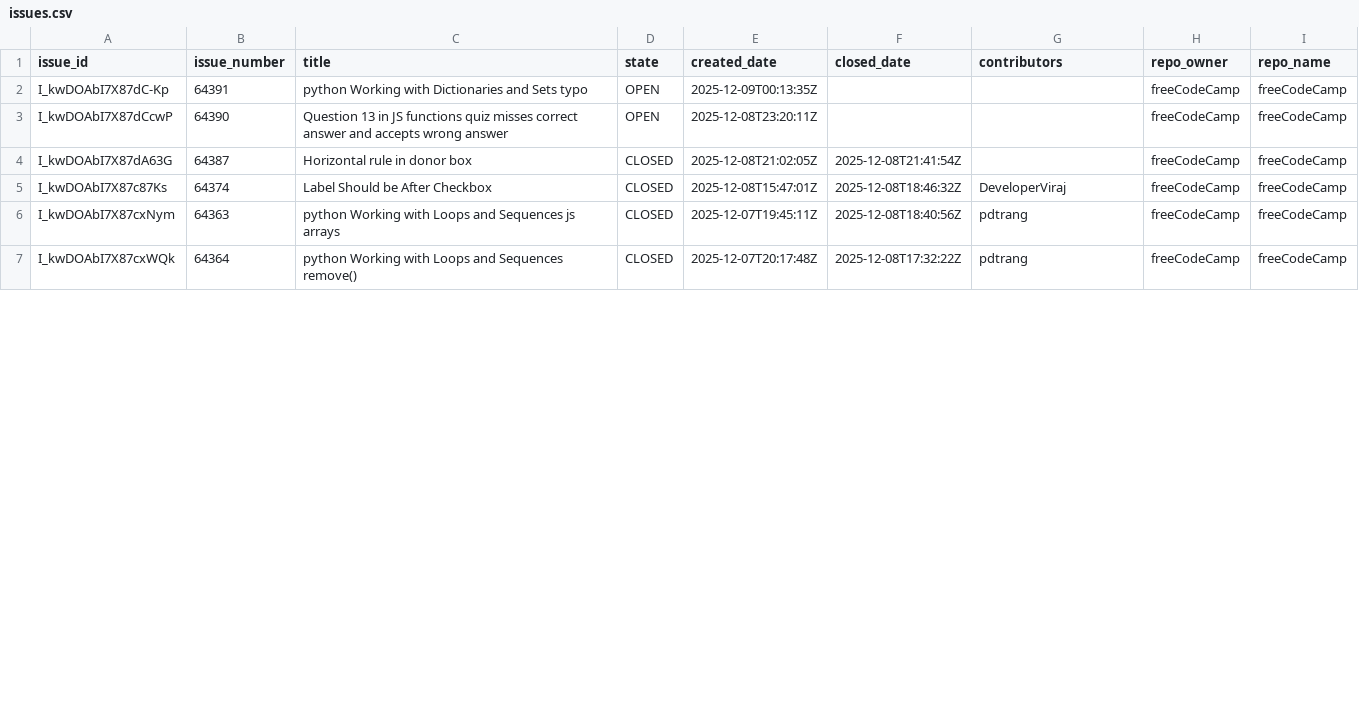
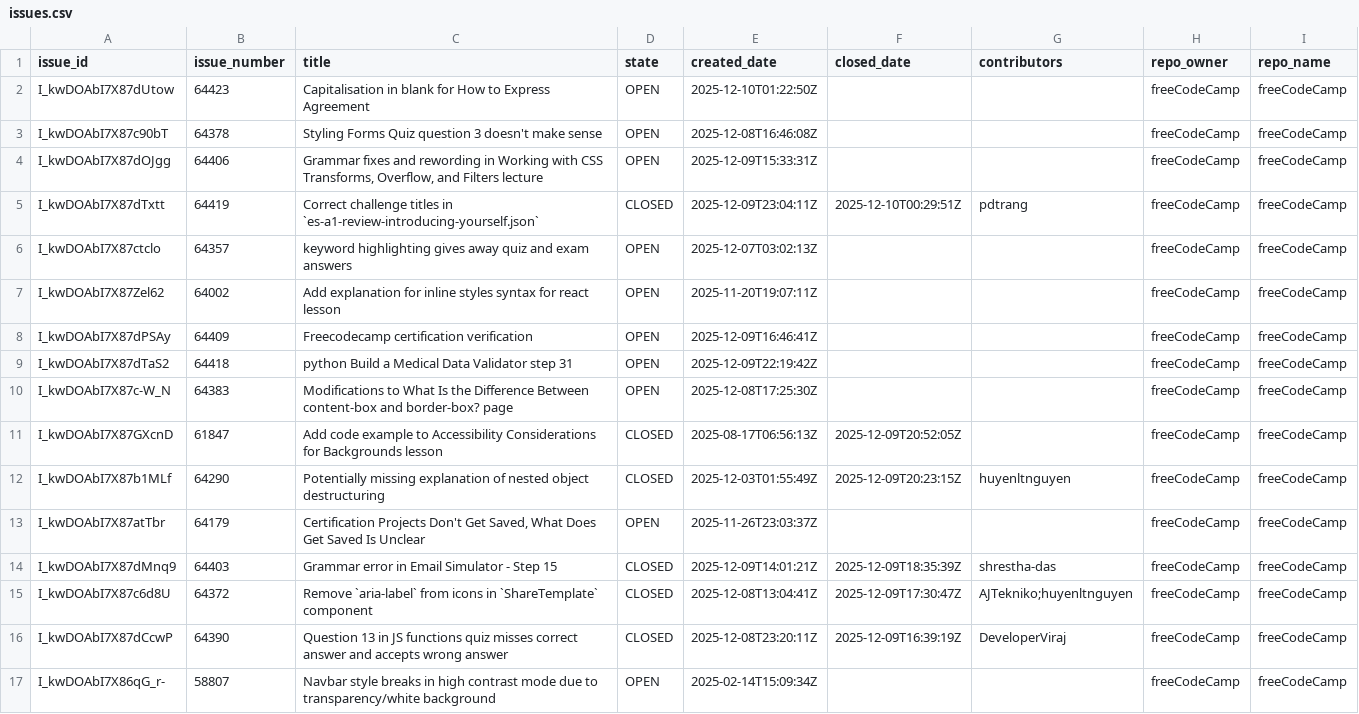
Before and after one commit to longporo/repodata, a CSV file: issues.csv, drawn as a sheet; only a part is shown; the shorter side is filled out with more unchanged rows; the diff covers the shown part only.

```diff
--- a/issues.csv
+++ b/issues.csv
@@ -1,3 +1,17 @@
 issue_id,issue_number,title,state,created_date,closed_date,contributors,repo_owner,repo_name
-I_kwDOAbI7X87dC-Kp,64391,python Working with Dictionaries and Sets typo,OPEN,2025-12-09T00:13:35Z,,,freeCodeCamp,freeCodeCamp
-I_kwDOAbI7X87dCcwP,64390,Question 13 in JS functions quiz misses correct answer and accepts wrong answer,OPEN,2025-12-08T23:20:11Z,,,freeCodeCamp,freeCodeCamp
+I_kwDOAbI7X87dUtow,64423,Capitalisation in blank for How to Express Agreement,OPEN,2025-12-10T01:22:50Z,,,freeCodeCamp,freeCodeCamp
+I_kwDOAbI7X87c90bT,64378,Styling Forms Quiz question 3 doesn't make sense,OPEN,2025-12-08T16:46:08Z,,,freeCodeCamp,freeCodeCamp
+I_kwDOAbI7X87dOJgg,64406,"Grammar fixes and rewording in Working with CSS Transforms, Overflow, and Filters lecture",OPEN,2025-12-09T15:33:31Z,,,freeCodeCamp,freeCodeCamp
+I_kwDOAbI7X87dTxtt,64419,Correct challenge titles in `es-a1-review-introducing-yourself.json`,CLOSED,2025-12-09T23:04:11Z,2025-12-10T00:29:51Z,pdtrang,freeCodeCamp,freeCodeCamp
+I_kwDOAbI7X87ctclo,64357,keyword highlighting gives away quiz and exam answers,OPEN,2025-12-07T03:02:13Z,,,freeCodeCamp,freeCodeCamp
+I_kwDOAbI7X87Zel62,64002,Add explanation for inline styles syntax for react lesson,OPEN,2025-11-20T19:07:11Z,,,freeCodeCamp,freeCodeCamp
+I_kwDOAbI7X87dPSAy,64409,Freecodecamp certification verification,OPEN,2025-12-09T16:46:41Z,,,freeCodeCamp,freeCodeCamp
+I_kwDOAbI7X87dTaS2,64418,python Build a Medical Data Validator step 31,OPEN,2025-12-09T22:19:42Z,,,freeCodeCamp,freeCodeCamp
+I_kwDOAbI7X87c-W_N,64383,Modifications to What Is the Difference Between content-box and border-box? page,OPEN,2025-12-08T17:25:30Z,,,freeCodeCamp,freeCodeCamp
+I_kwDOAbI7X87GXcnD,61847,Add code example to Accessibility Considerations for Backgrounds lesson,CLOSED,2025-08-17T06:56:13Z,2025-12-09T20:52:05Z,,freeCodeCamp,freeCodeCamp
+I_kwDOAbI7X87b1MLf,64290,Potentially missing explanation of nested object destructuring,CLOSED,2025-12-03T01:55:49Z,2025-12-09T20:23:15Z,huyenltnguyen,freeCodeCamp,freeCodeCamp
+I_kwDOAbI7X87atTbr,64179,"Certification Projects Don't Get Saved, What Does Get Saved Is Unclear",OPEN,2025-11-26T23:03:37Z,,,freeCodeCamp,freeCodeCamp
+I_kwDOAbI7X87dMnq9,64403,Grammar error in Email Simulator - Step 15,CLOSED,2025-12-09T14:01:21Z,2025-12-09T18:35:39Z,shrestha-das,freeCodeCamp,freeCodeCamp
+I_kwDOAbI7X87c6d8U,64372,Remove `aria-label` from icons in `ShareTemplate` component,CLOSED,2025-12-08T13:04:41Z,2025-12-09T17:30:47Z,AJTekniko;huyenltnguyen,freeCodeCamp,freeCodeCamp
+I_kwDOAbI7X87dCcwP,64390,Question 13 in JS functions quiz misses correct answer and accepts wrong answer,CLOSED,2025-12-08T23:20:11Z,2025-12-09T16:39:19Z,DeveloperViraj,freeCodeCamp,freeCodeCamp
+I_kwDOAbI7X86qG_r-,58807,Navbar style breaks in high contrast mode due to transparency/white background,OPEN,2025-02-14T15:09:34Z,,,freeCodeCamp,freeCodeCamp
```
Also changed, not shown: 2 added rows, 4 removed rows and 2 moved rows elsewhere in this file.
